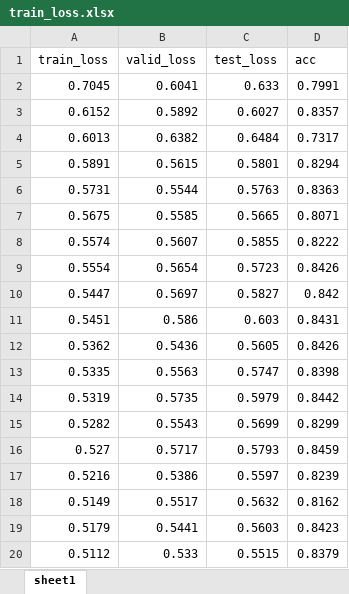
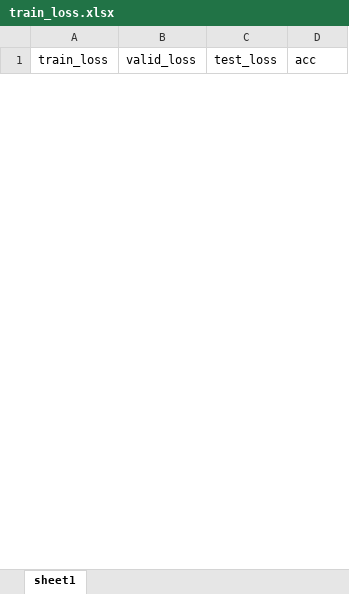
Before and after one commit to 2212221352/Multimodal-Transformer, an Excel workbook: analysis/train_loss.xlsx, sheet sheet1, drawn as a sheet; only a part is shown; values as stored, in another font and other column widths than the file's, no borders; removed rows and columns are numbered as before the commit, all else as after; the diff covers the shown part only; the diff names each change by its address in the sheet, - before the commit and + after, or states it on an @@ line.

```diff
--- a/analysis/train_loss.xlsx (sheet sheet1)
+++ b/analysis/train_loss.xlsx (sheet sheet1)
-row 2: 0.7045 | 0.6041 | 0.633 | 0.7991
-row 3: 0.6152 | 0.5892 | 0.6027 | 0.8357
-row 4: 0.6013 | 0.6382 | 0.6484 | 0.7317
-row 5: 0.5891 | 0.5615 | 0.5801 | 0.8294
-row 6: 0.5731 | 0.5544 | 0.5763 | 0.8363
-row 7: 0.5675 | 0.5585 | 0.5665 | 0.8071
-row 8: 0.5574 | 0.5607 | 0.5855 | 0.8222
-row 9: 0.5554 | 0.5654 | 0.5723 | 0.8426
-row 10: 0.5447 | 0.5697 | 0.5827 | 0.842
-row 11: 0.5451 | 0.586 | 0.603 | 0.8431
-row 12: 0.5362 | 0.5436 | 0.5605 | 0.8426
-row 13: 0.5335 | 0.5563 | 0.5747 | 0.8398
-row 14: 0.5319 | 0.5735 | 0.5979 | 0.8442
-row 15: 0.5282 | 0.5543 | 0.5699 | 0.8299
-row 16: 0.527 | 0.5717 | 0.5793 | 0.8459
-row 17: 0.5216 | 0.5386 | 0.5597 | 0.8239
-row 18: 0.5149 | 0.5517 | 0.5632 | 0.8162
-row 19: 0.5179 | 0.5441 | 0.5603 | 0.8423
-row 20: 0.5112 | 0.533 | 0.5515 | 0.8379
```
Also changed, not shown: 100 added rows and 21 removed rows elsewhere in this sheet, 4 other files.
